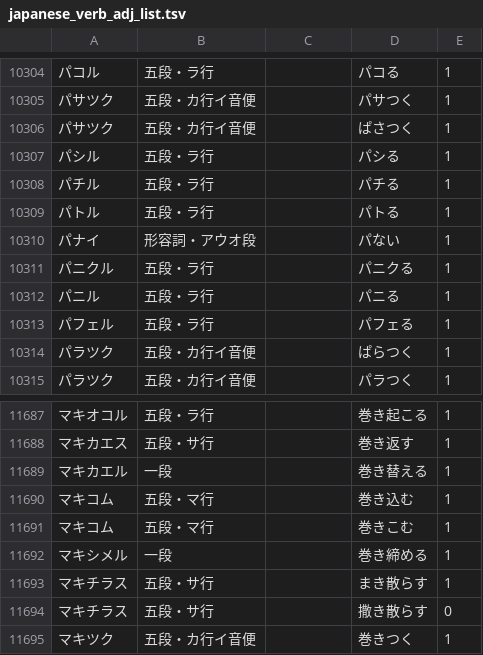
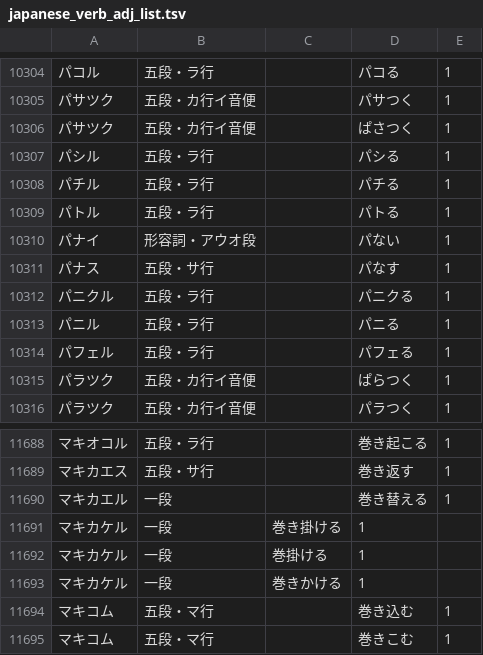
Before and after one commit to hiroshi-manabe/japanese_verb_adj_list, a TSV file: japanese_verb_adj_list.tsv, drawn as a sheet; only a part is shown, gaps mark what is left out; the shorter side is filled out with more unchanged rows.

Commit message:
Added "panasu".

```diff
--- a/japanese_verb_adj_list.tsv
+++ b/japanese_verb_adj_list.tsv
@@ -10310,2 +10310,3 @@
 パナイ	形容詞・アウオ段		パない	1
+パナス	五段・サ行		パなす	1
 パニクル	五段・ラ行		パニクる	1
@@ -11689,2 +11690,5 @@
 マキカエル	一段		巻き替える	1
+マキカケル	一段	    巻き掛ける	1
+マキカケル	一段	    巻掛ける	1
+マキカケル	一段	    巻きかける	1
 マキコム	五段・マ行		巻き込む	1
```
